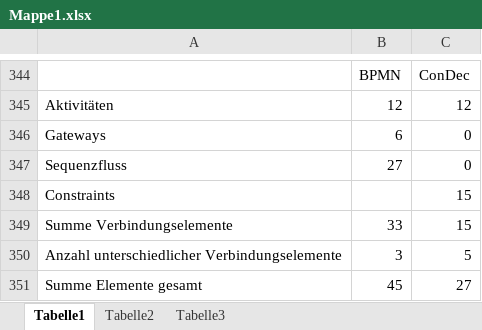
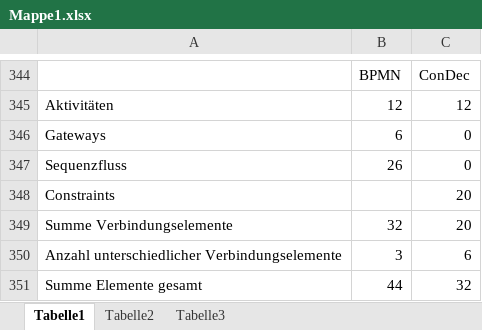
Before and after one commit to biankahampp/Masterarbeit, an Excel workbook: Mappe1.xlsx, sheet Tabelle1, drawn as a sheet; only a part is shown, gaps mark what is left out; values as stored, in another font and other column widths than the file's, no borders; charts and pictures not drawn; the diff names each change by its address in the sheet, - before the commit and + after, or states it on an @@ line.

```diff
--- a/Mappe1.xlsx (sheet Tabelle1)
+++ b/Mappe1.xlsx (sheet Tabelle1)
-B347: 27
+B347: 26
-C348:C349: 15
+C348:C349: 20
-B349: 33
+B349: 32
-C350: 5
+C350: 6
-B351: 45
+B351: 44
-C351: 27
+C351: 32
```
Also changed, not shown: charts or pictures, 20 other files.
